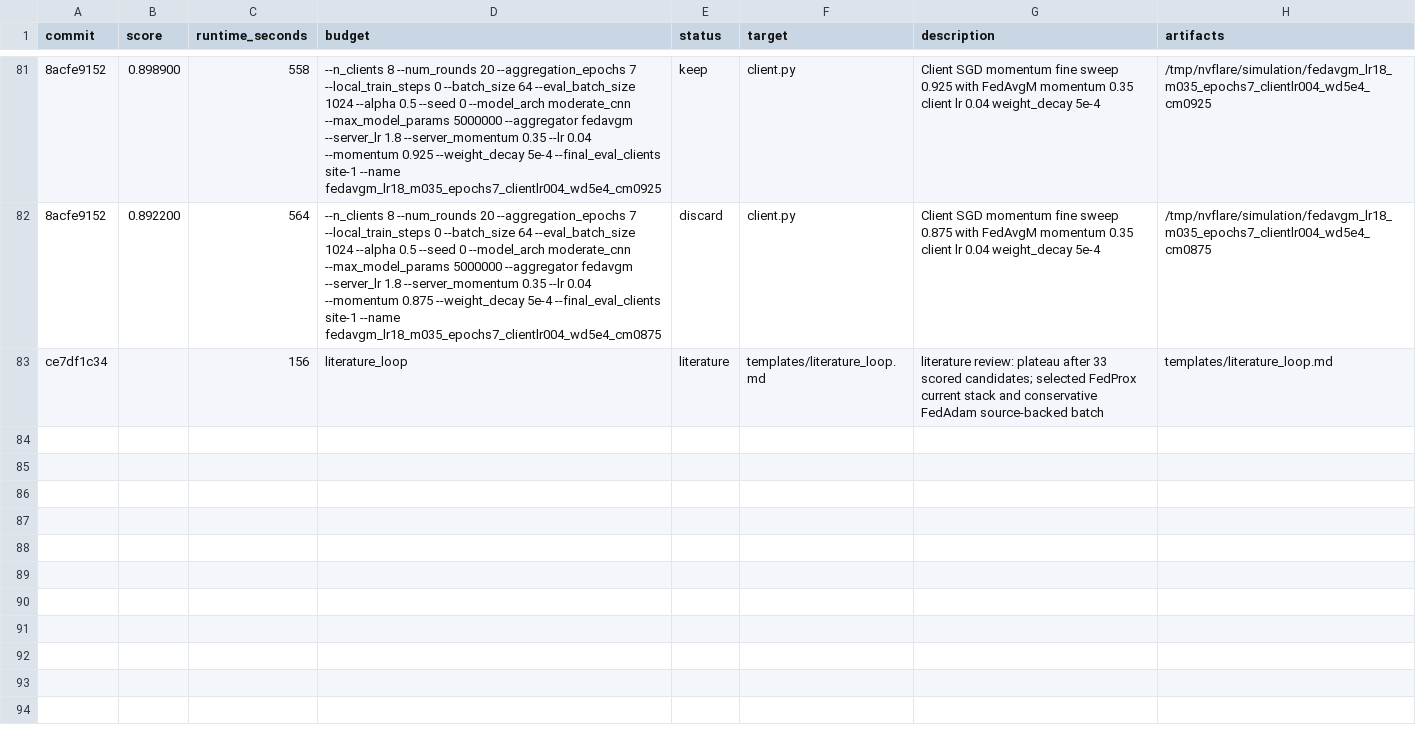
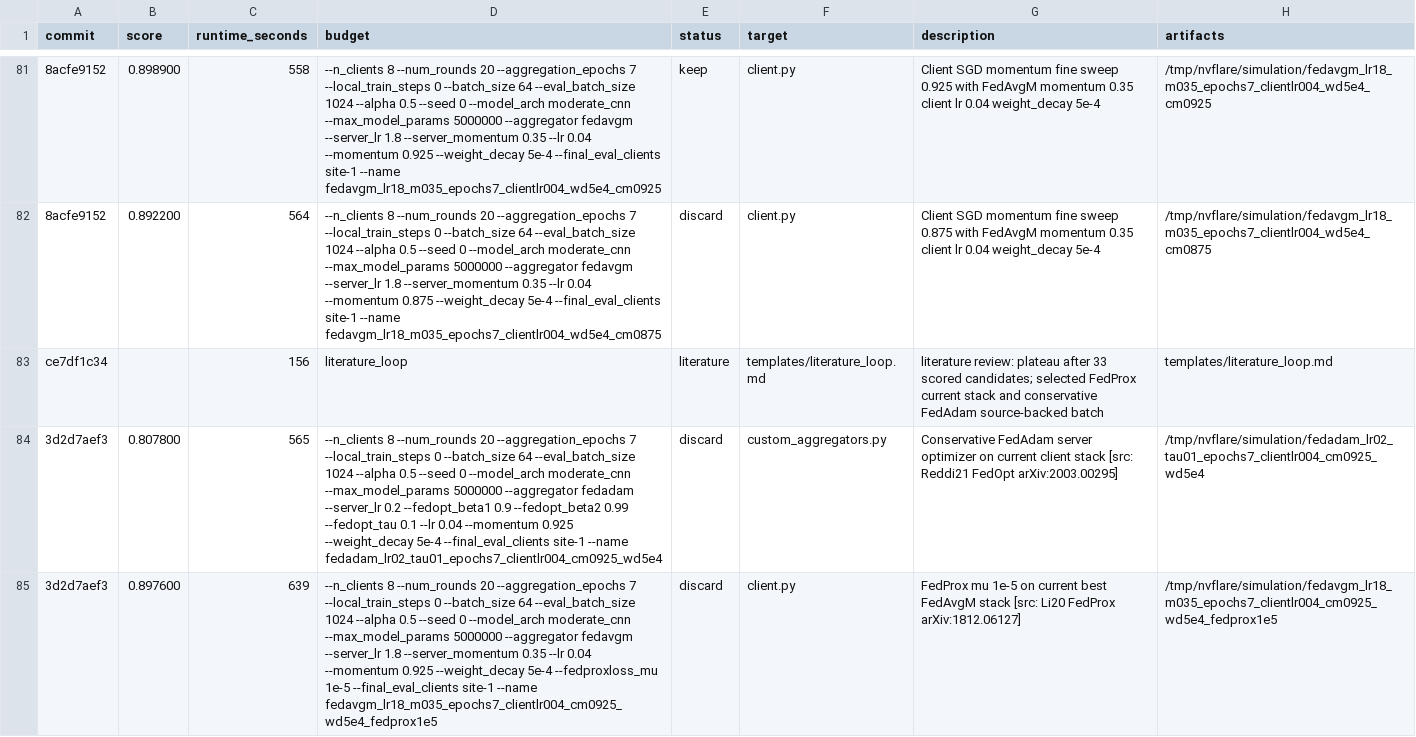
Before and after one commit to holgerroth/NVFlare, a TSV file: research/auto-fl-research/results.tsv, drawn as a sheet; only a part is shown, gaps mark what is left out; the diff names each change by its address in the sheet, - before the commit and + after, or states it on an @@ line.

Commit message:
Record source-backed FedProx FedAdam batch

```diff
--- a/research/auto-fl-research/results.tsv
+++ b/research/auto-fl-research/results.tsv
+row 84: 3d2d7aef3 | 0.807800 | 565 | --n_clients 8 --num_rounds 20 --aggregation_epochs 7 --local_train_steps 0 --batch_size 64 --eval_batch_size 1024 --alpha 0.5 --seed 0 --model_arch moderate_cnn --max_model_params 5000000 --aggregator fedadam --server_lr 0.2 --fedopt_beta1 0.9 --fedopt_beta2 0.99 --fedopt_tau 0.1 --lr 0.04 --momentum 0.925 --weight_decay 5e-4 --final_eval_clients site-1 --name fedadam_lr02_tau01_epochs7_clientlr004_cm0925_wd5e4 | discard | custom_aggregators.py | Conservative FedAdam server optimizer on current client stack [src: Reddi21 FedOpt arXiv:2003.00295] | /tmp/nvflare/simulation/fedadam_lr02_tau01_epochs7_clientlr004_cm0925_wd5e4
+row 85: 3d2d7aef3 | 0.897600 | 639 | --n_clients 8 --num_rounds 20 --aggregation_epochs 7 --local_train_steps 0 --batch_size 64 --eval_batch_size 1024 --alpha 0.5 --seed 0 --model_arch moderate_cnn --max_model_params 5000000 --aggregator fedavgm --server_lr 1.8 --server_momentum 0.35 --lr 0.04 --momentum 0.925 --weight_decay 5e-4 --fedproxloss_mu 1e-5 --final_eval_clients site-1 --name fedavgm_lr18_m035_epochs7_clientlr004_cm0925_wd5e4_fedprox1e5 | discard | client.py | FedProx mu 1e-5 on current best FedAvgM stack [src: Li20 FedProx arXiv:1812.06127] | /tmp/nvflare/simulation/fedavgm_lr18_m035_epochs7_clientlr004_cm0925_wd5e4_fedprox1e5
```
Also changed, not shown: 2 other files.
